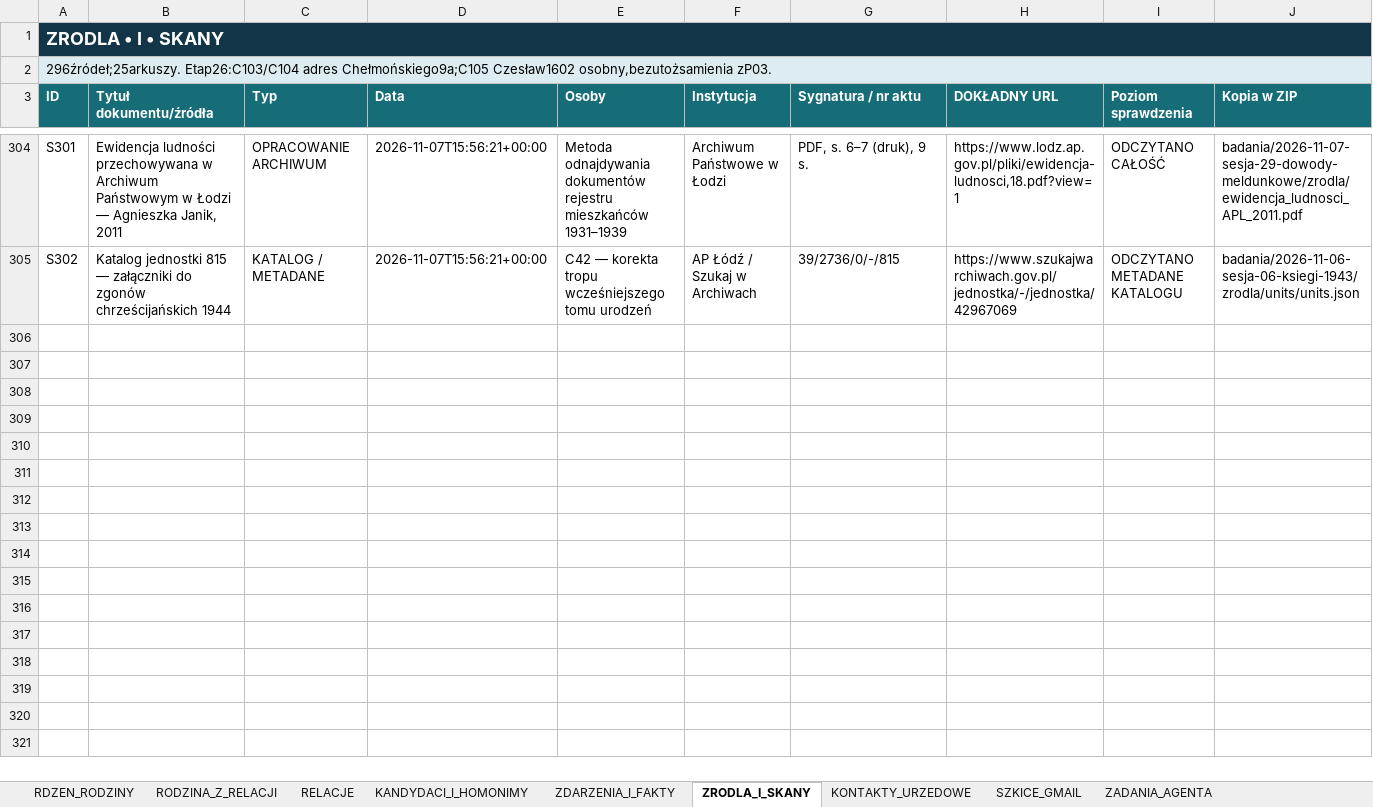
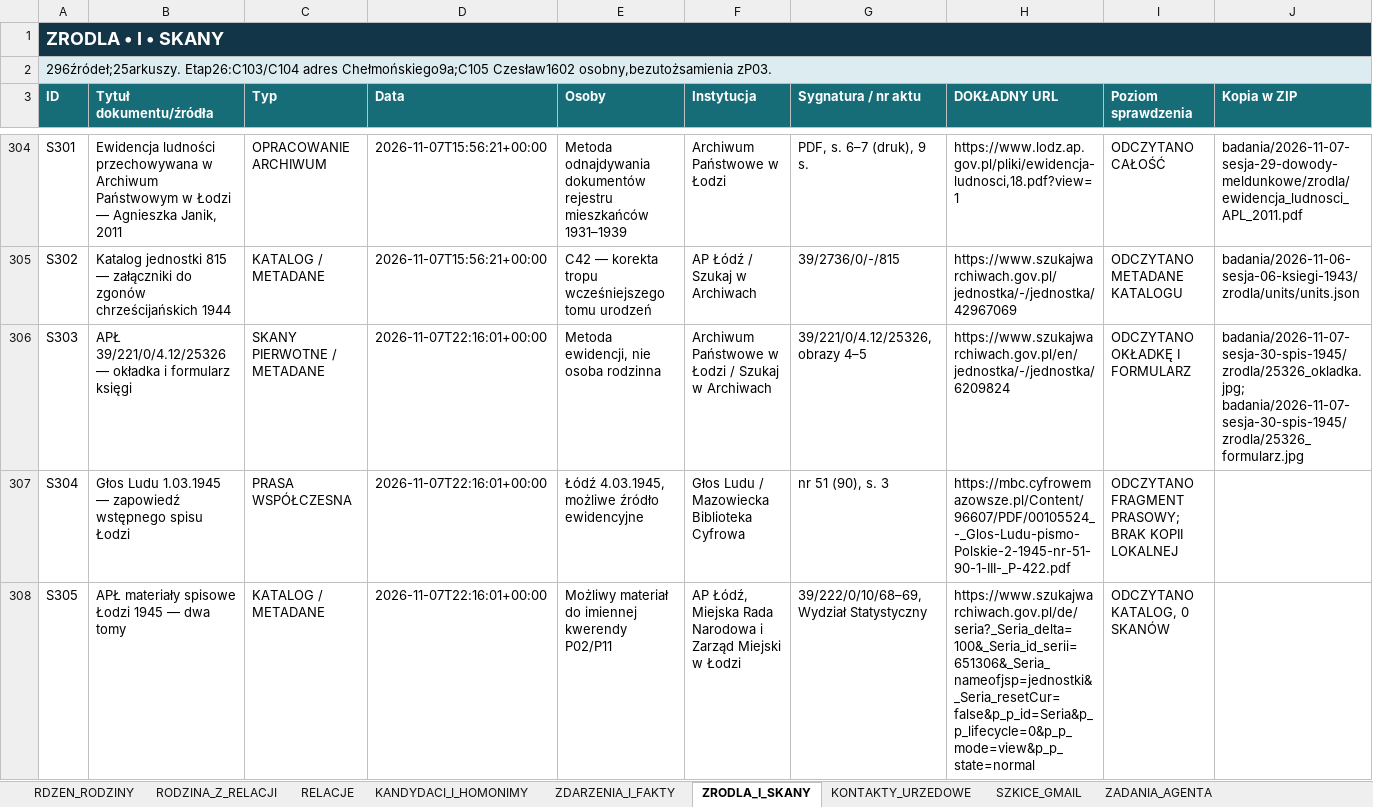
Before and after one commit to maciekkoz-PL/drzewo-genealogiczne, an Excel workbook: Marysia_KOMPLET_BAZA_2026-11-05.xlsx, sheet ZRODLA_I_SKANY, drawn as a sheet; only a part is shown, gaps mark what is left out; values as stored, in another font and other column widths than the file's, no borders; table styles not drawn; rows hold the shown columns only; the diff names each change by its address in the sheet, - before the commit and + after, or states it on an @@ line.

Commit message:
Record 1945 census lead and qualify Łódź registry evidence

```diff
--- a/Marysia_KOMPLET_BAZA_2026-11-05.xlsx (sheet ZRODLA_I_SKANY)
+++ b/Marysia_KOMPLET_BAZA_2026-11-05.xlsx (sheet ZRODLA_I_SKANY)
+row 306: S303 | APŁ 39/221/0/4.12/25326 — okładka i formularz księgi | SKANY PIERWOTNE / METADANE | 2026-11-07T22:16:01+00:00 | Metoda ewidencji, nie osoba rodzinna | Archiwum Państwowe w Łodzi / Szukaj w Archiwach | 39/221/0/4.12/25326, obrazy 4–5 | https://www.szukajwarchiwach.gov.pl/en/jednostka/-/jednostka/6209824 | ODCZYTANO OKŁADKĘ I FORMULARZ | badania/2026-11-07-sesja-30-spis-1945/zrodla/25326_okladka.jpg; badania/2026-11-07-sesja-30-spis-1945/zrodla/25326_formularz.jpg
+row 307: S304 | Głos Ludu 1.03.1945 — zapowiedź wstępnego spisu Łodzi | PRASA WSPÓŁCZESNA | 2026-11-07T22:16:01+00:00 | Łódź 4.03.1945, możliwe źródło ewidencyjne | Głos Ludu / Mazowiecka Biblioteka Cyfrowa | nr 51 (90), s. 3 | https://mbc.cyfrowemazowsze.pl/Content/96607/PDF/00105524_-_Glos-Ludu-pismo-Polskie-2-1945-nr-51-90-1-III-_P-422.pdf | ODCZYTANO FRAGMENT PRASOWY; BRAK KOPII LOKALNEJ
+row 308: S305 | APŁ materiały spisowe Łodzi 1945 — dwa tomy | KATALOG / METADANE | 2026-11-07T22:16:01+00:00 | Możliwy materiał do imiennej kwerendy P02/P11 | AP Łódź, Miejska Rada Narodowa i Zarząd Miejski w Łodzi | 39/222/0/10/68–69, Wydział Statystyczny | https://www.szukajwarchiwach.gov.pl/de/seria?_Seria_delta=100&_Seria_id_serii=651306&_Seria_nameofjsp=jednostki&_Seria_resetCur=false&p_p_id=Seria&p_p_lifecycle=0&p_p_mode=view&p_p_state=normal | ODCZYTANO KATALOG, 0 SKANÓW
```
Also changed, not shown: sheet DZIENNIK_KWEREND, sheet PLIKI_DOWODOWE, sheet ZADANIA_AGENTA, sheet KOREKTY_I_SPRZECZNOSCI, 6 other files.
